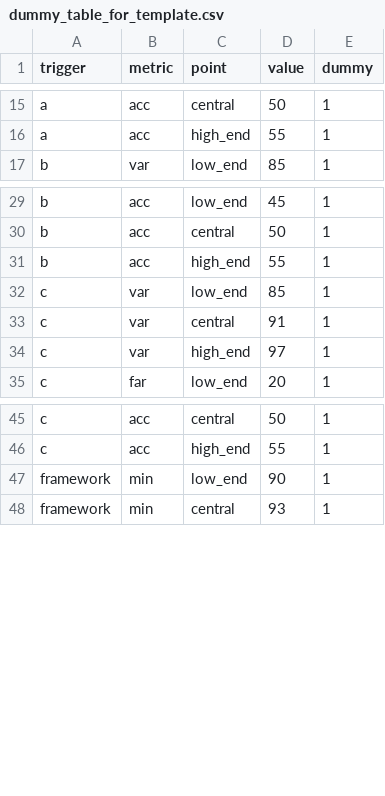
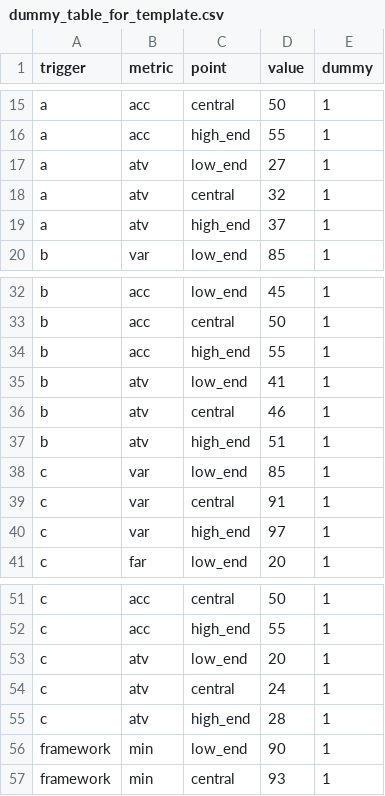
Before and after one commit to OCHA-DAP/pa-anticipatory-action, a CSV file: analyses/country_template/docs/dummy_table_for_template.csv, drawn as a sheet; only a part is shown, gaps mark what is left out; the diff names each change by its address in the sheet, - before the commit and + after, or states it on an @@ line.

Commit message:
added trigger activation probs

```diff
--- a/analyses/country_template/docs/dummy_table_for_template.csv
+++ b/analyses/country_template/docs/dummy_table_for_template.csv
+row 17: a | atv | low_end | 27 | 1
+row 18: a | atv | central | 32 | 1
+row 19: a | atv | high_end | 37 | 1
+row 35: b | atv | low_end | 41 | 1
+row 36: b | atv | central | 46 | 1
+row 37: b | atv | high_end | 51 | 1
+row 53: c | atv | low_end | 20 | 1
+row 54: c | atv | central | 24 | 1
+row 55: c | atv | high_end | 28 | 1
```
Also changed, not shown: 2 other files.
